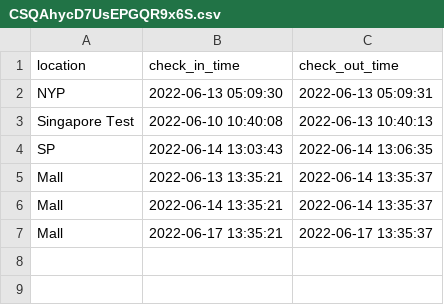
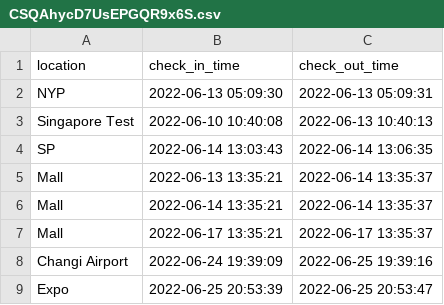
Before and after one commit to bountyao/grpc_cloud, a CSV file: storage/SafeEntryRecords/CSQAhycD7UsEPGQR9x6S.csv, drawn as a sheet; the diff names each change by its address in the sheet, - before the commit and + after, or states it on an @@ line.

Commit message:
multi check in

```diff
--- a/storage/SafeEntryRecords/CSQAhycD7UsEPGQR9x6S.csv
+++ b/storage/SafeEntryRecords/CSQAhycD7UsEPGQR9x6S.csv
+row 8: Changi Airport | 2022-06-24 19:39:09 | 2022-06-25 19:39:16
+row 9: Expo | 2022-06-25 20:53:39 | 2022-06-25 20:53:47
```
Also changed, not shown: 8 other files.
